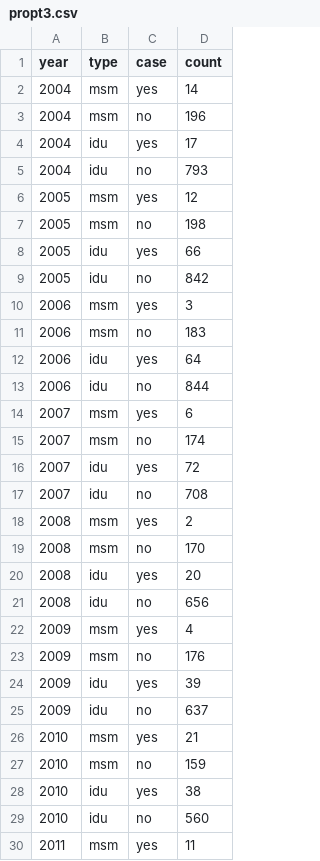
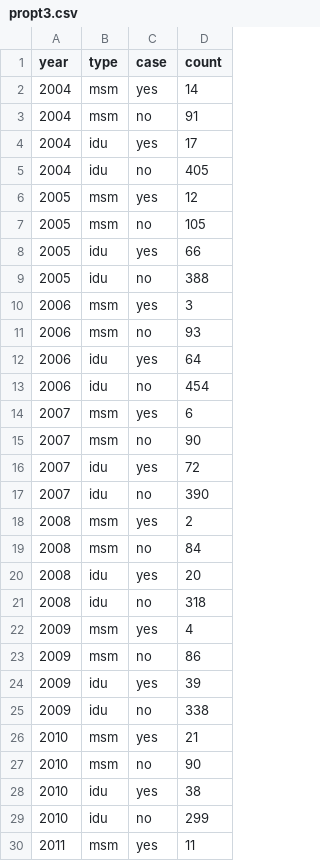
Before and after one commit to kramus/proptest, a CSV file: propt3.csv, drawn as a sheet; only a part is shown; the diff covers the shown part only.

```diff
--- a/propt3.csv
+++ b/propt3.csv
@@ -2,29 +2,29 @@ year,type,case,count
 2004,msm,yes,14
-2004,msm,no,196
+2004,msm,no,91
 2004,idu,yes,17
-2004,idu,no,793
+2004,idu,no,405
 2005,msm,yes,12
-2005,msm,no,198
+2005,msm,no,105
 2005,idu,yes,66
-2005,idu,no,842
+2005,idu,no,388
 2006,msm,yes,3
-2006,msm,no,183
+2006,msm,no,93
 2006,idu,yes,64
-2006,idu,no,844
+2006,idu,no,454
 2007,msm,yes,6
-2007,msm,no,174
+2007,msm,no,90
 2007,idu,yes,72
-2007,idu,no,708
+2007,idu,no,390
 2008,msm,yes,2
-2008,msm,no,170
+2008,msm,no,84
 2008,idu,yes,20
-2008,idu,no,656
+2008,idu,no,318
 2009,msm,yes,4
-2009,msm,no,176
+2009,msm,no,86
 2009,idu,yes,39
-2009,idu,no,637
+2009,idu,no,338
 2010,msm,yes,21
-2010,msm,no,159
+2010,msm,no,90
 2010,idu,yes,38
-2010,idu,no,560
+2010,idu,no,299
 2011,msm,yes,11
```
Also changed, not shown: 8 edited cells elsewhere in this file, 5 other files.
